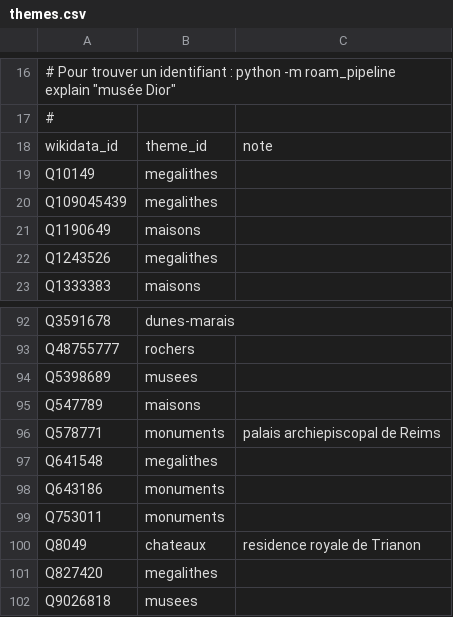
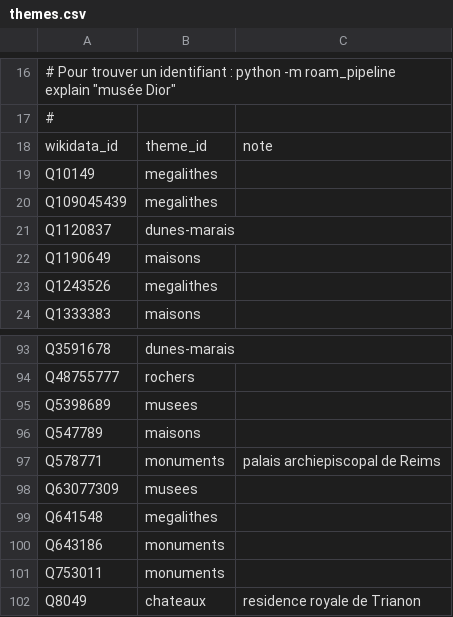
Before and after one commit to alexnr10/roam, a CSV file: pipeline/data/manual/themes.csv, drawn as a sheet; only a part is shown, gaps mark what is left out; the shorter side is filled out with more unchanged rows.

```diff
--- a/pipeline/data/manual/themes.csv
+++ b/pipeline/data/manual/themes.csv
@@ -20,2 +20,3 @@ Q10149,megalithes,
 Q109045439,megalithes,
+Q1120837,dunes-marais,
 Q1190649,maisons,
@@ -96,2 +97,3 @@ Q547789,maisons,
 Q578771,monuments,palais archiepiscopal de Reims
+Q63077309,musees,
 Q641548,megalithes,
```
Also changed, not shown: pipeline/data/manual/decisions.csv, 1 other file.
